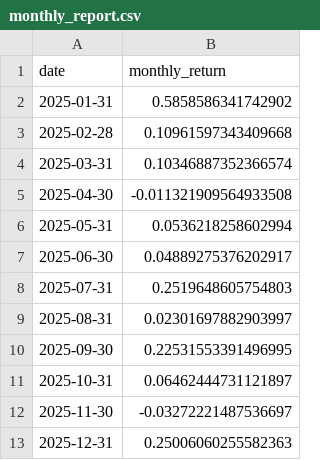
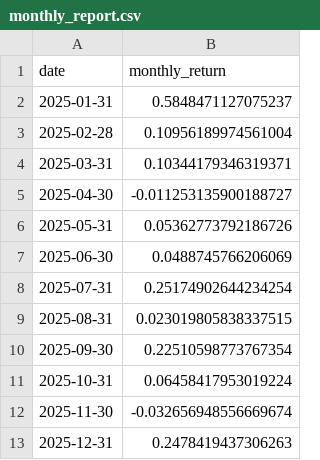
Before and after one commit to LiangliangNan/AI4Stock2, a CSV file: results/lgbm/monthly_report.csv, drawn as a sheet.

```diff
--- a/results/lgbm/monthly_report.csv
+++ b/results/lgbm/monthly_report.csv
@@ -1,13 +1,13 @@
 date,monthly_return
-2025-01-31,0.5858586341742902
-2025-02-28,0.10961597343409668
-2025-03-31,0.10346887352366574
-2025-04-30,-0.011321909564933508
-2025-05-31,0.0536218258602994
-2025-06-30,0.04889275376202917
-2025-07-31,0.2519648605754803
-2025-08-31,0.02301697882903997
-2025-09-30,0.22531553391496995
-2025-10-31,0.06462444731121897
-2025-11-30,-0.03272221487536697
-2025-12-31,0.25006060255582363
+2025-01-31,0.5848471127075237
+2025-02-28,0.10956189974561004
+2025-03-31,0.10344179346319371
+2025-04-30,-0.011253135900188727
+2025-05-31,0.05362773792186726
+2025-06-30,0.0488745766206069
+2025-07-31,0.25174902644234254
+2025-08-31,0.023019805838337515
+2025-09-30,0.22510598773767354
+2025-10-31,0.06458417953019224
+2025-11-30,-0.032656948556669674
+2025-12-31,0.2478419437306263
```
Also changed, not shown: 6 other files.
